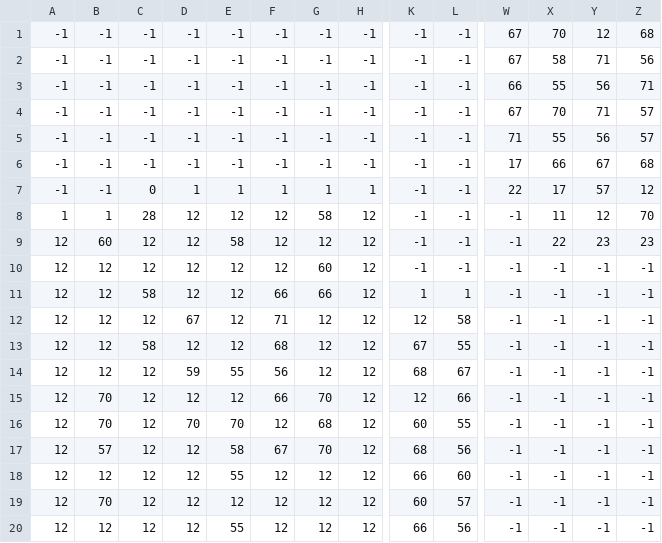
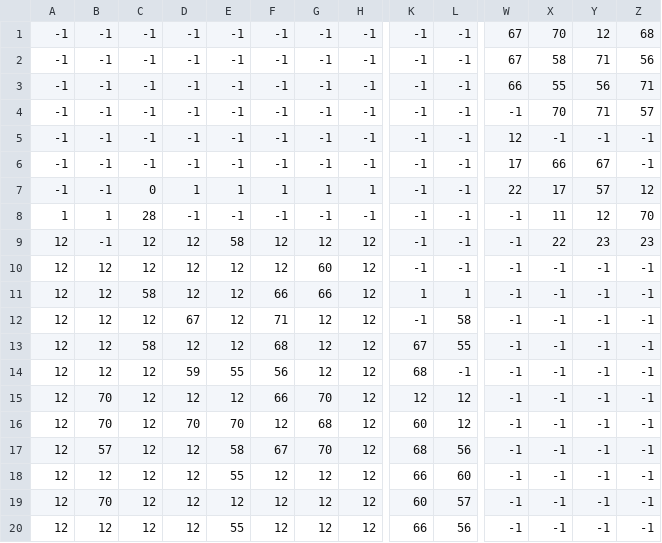
Before and after one commit to FumioMio/raylib-game, a CSV file: assets/grass_updated.csv (was assets/mymap_grass.csv), drawn as a sheet; only a part is shown, gaps mark what is left out; the diff names each change by its address in the sheet, - before the commit and + after, or states it on an @@ line.

Commit message:
meload data peta

```diff
--- a/assets/mymap_grass.csv
+++ b/assets/grass_updated.csv
-W4: 67
+W4: -1
-W5: 71
+W5: 12
-X5: 55
+X5: -1
-Y5: 56
+Y5: -1
-Z5: 57
+Z5: -1
-Z6: 68
+Z6: -1
-D8: 12
+D8: -1
-E8: 12
+E8: -1
-F8: 12
+F8: -1
-G8: 58
+G8: -1
-H8: 12
+H8: -1
-B9: 60
+B9: -1
-K12: 12
+K12: -1
-L14: 67
+L14: -1
-L15: 66
+L15: 12
-L16: 55
+L16: 12
```
Also changed, not shown: 10 other files.
